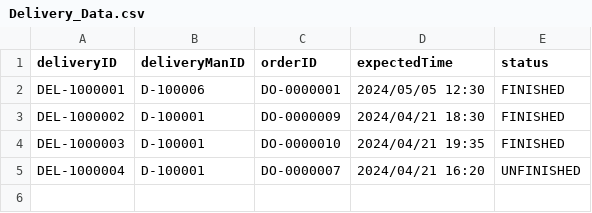
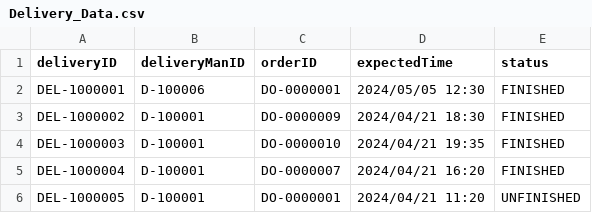
Before and after one commit to Tudorr02/FoodDelivery, a CSV file: res/CSV/Delivery_Data.csv, drawn as a sheet.

```diff
--- a/res/CSV/Delivery_Data.csv
+++ b/res/CSV/Delivery_Data.csv
@@ -4,2 +4,3 @@ DEL-1000002,D-100001,DO-0000009,2024/04/21 18:30,FINISHED
 DEL-1000003,D-100001,DO-0000010,2024/04/21 19:35,FINISHED
-DEL-1000004,D-100001,DO-0000007,2024/04/21 16:20,UNFINISHED
+DEL-1000004,D-100001,DO-0000007,2024/04/21 16:20,FINISHED
+DEL-1000005,D-100001,DO-0000001,2024/04/21 11:20,UNFINISHED
```
Also changed, not shown: res/CSV/DeliveryOrders_Data.csv, 11 other files.
